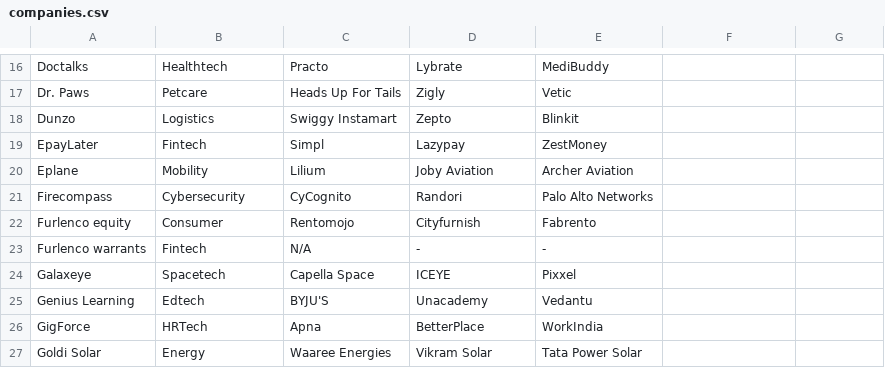
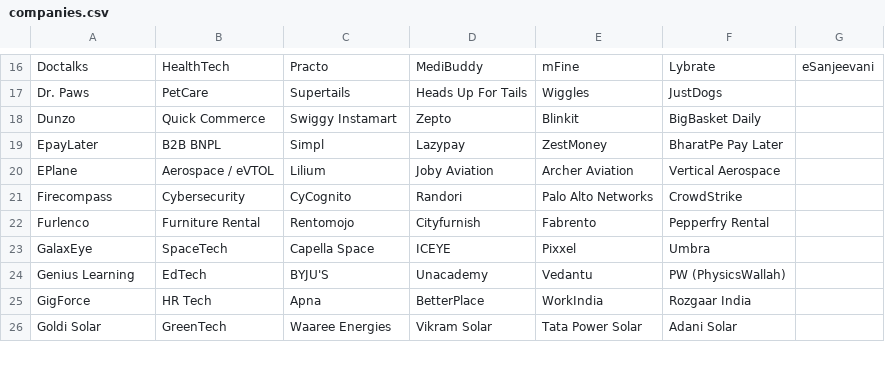
Before and after one commit to prabodh256/JJFO-News-Bulletin, a CSV file: companies.csv, drawn as a sheet; only a part is shown, gaps mark what is left out; removed rows and columns are numbered as before the commit, all else as after; the diff covers the shown part only; the diff names each change by its address in the sheet, - before the commit and + after, or states it on an @@ line.

```diff
--- a/companies.csv
+++ b/companies.csv
-B16: Healthtech
+B16: HealthTech
-D16: Lybrate
+D16: MediBuddy
-E16: MediBuddy
+E16: mFine
-F16: (empty)
+F16: Lybrate
-G16: (empty)
+G16: eSanjeevani
-B17: Petcare
+B17: PetCare
-C17: Heads Up For Tails
+C17: Supertails
-D17: Zigly
+D17: Heads Up For Tails
-E17: Vetic
+E17: Wiggles
-F17: (empty)
+F17: JustDogs
-B18: Logistics
+B18: Quick Commerce
-F18: (empty)
+F18: BigBasket Daily
-B19: Fintech
+B19: B2B BNPL
-F19: (empty)
+F19: BharatPe Pay Later
-A20: Eplane
+A20: EPlane
-B20: Mobility
+B20: Aerospace / eVTOL
-F20: (empty)
+F20: Vertical Aerospace
-F21: (empty)
+F21: CrowdStrike
-A22: Furlenco equity
+A22: Furlenco
-B22: Consumer
+B22: Furniture Rental
-F22: (empty)
+F22: Pepperfry Rental
-row 23: Furlenco warrants | Fintech | N/A | - | -
-A23: Galaxeye
+A23: GalaxEye
-B23: Spacetech
+B23: SpaceTech
-F23: (empty)
+F23: Umbra
-B24: Edtech
+B24: EdTech
-F24: (empty)
+F24: PW (PhysicsWallah)
-B25: HRTech
+B25: HR Tech
-F25: (empty)
+F25: Rozgaar India
-B26: Energy
+B26: GreenTech
-F26: (empty)
+F26: Adani Solar
```
Also changed, not shown: 3 added rows, 2 removed rows and 126 edited cells elsewhere in this file, 1 other file.
